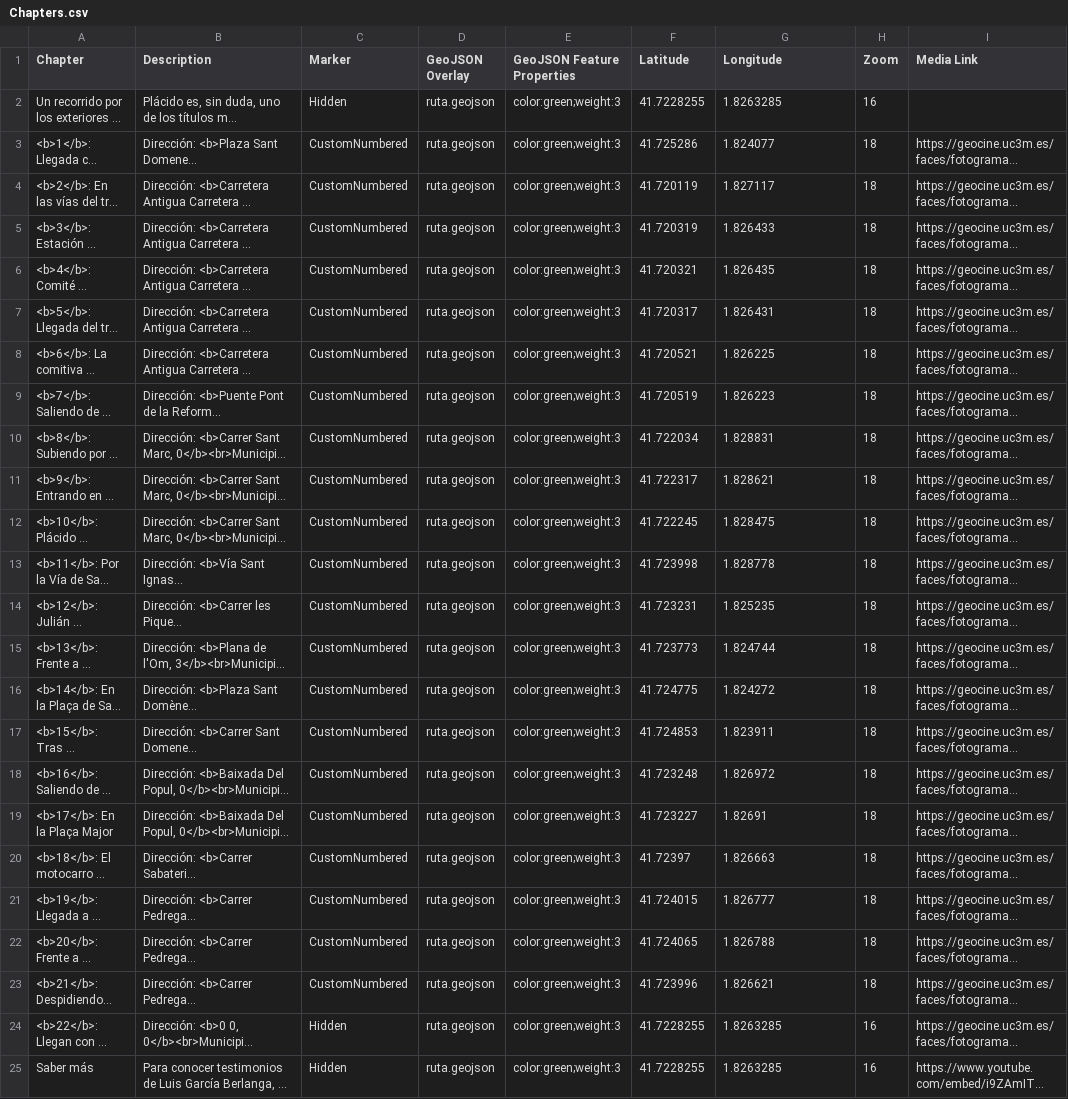
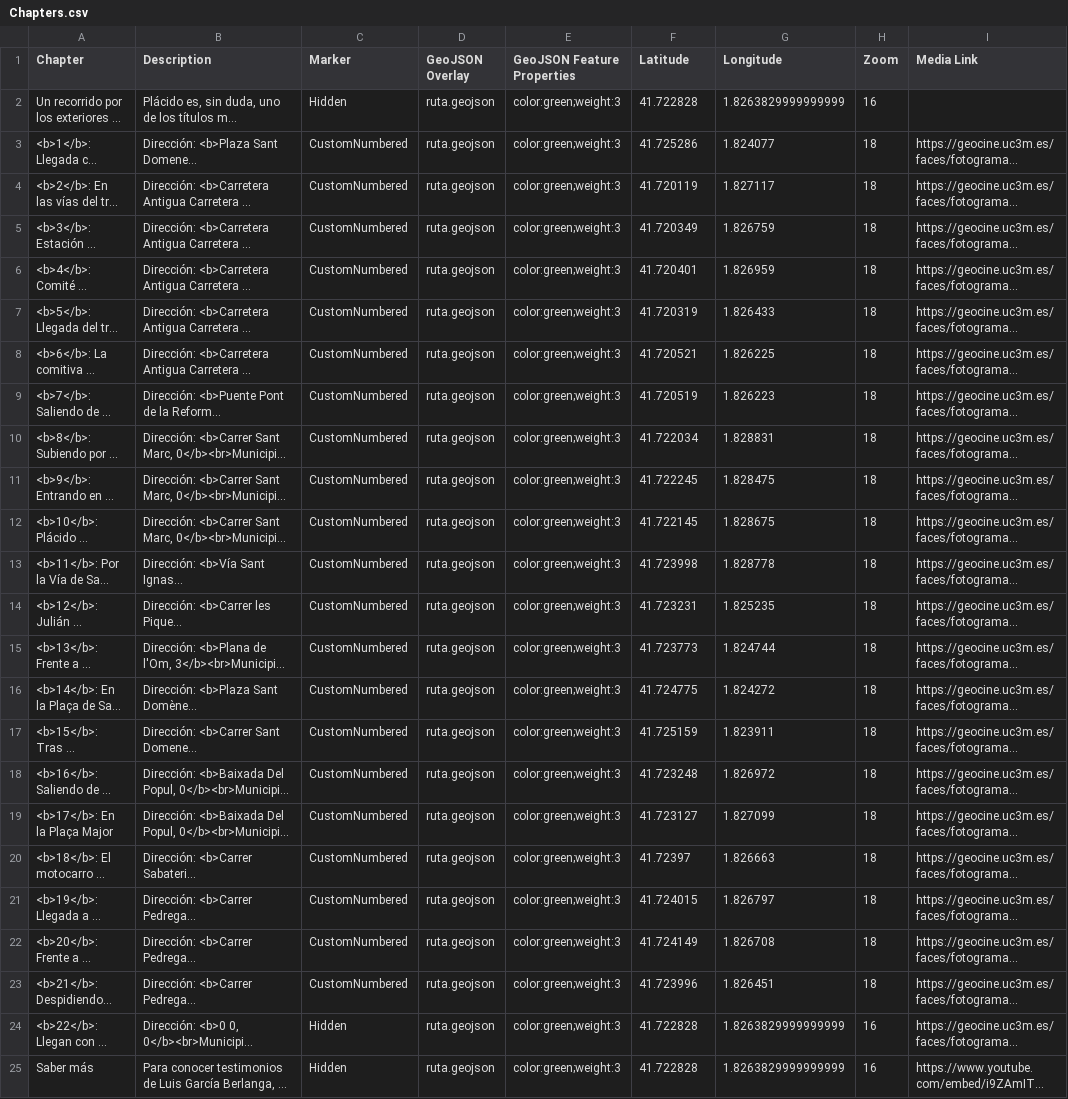
Before and after one commit to Robot8A/storymap-alcazares, a CSV file: csv/Chapters.csv, drawn as a sheet; only a part is shown; long unchanged cells end in …; the diff names each change by its address in the sheet, - before the commit and + after, or states it on an @@ line.

Commit message:
Update data

```diff
--- a/csv/Chapters.csv
+++ b/csv/Chapters.csv
-F2 (Latitude): 41.7228255
+F2 (Latitude): 41.722828
-G2 (Longitude): 1.8263285
+G2 (Longitude): 1.8263829999999999
-F5 (Latitude): 41.720319
+F5 (Latitude): 41.720349
-G5 (Longitude): 1.826433
+G5 (Longitude): 1.826759
-F6 (Latitude): 41.720321
+F6 (Latitude): 41.720401
-G6 (Longitude): 1.826435
+G6 (Longitude): 1.826959
-F7 (Latitude): 41.720317
+F7 (Latitude): 41.720319
-G7 (Longitude): 1.826431
+G7 (Longitude): 1.826433
-F11 (Latitude): 41.722317
+F11 (Latitude): 41.722245
-G11 (Longitude): 1.828621
+G11 (Longitude): 1.828475
-F12 (Latitude): 41.722245
+F12 (Latitude): 41.722145
-G12 (Longitude): 1.828475
+G12 (Longitude): 1.828675
-F17 (Latitude): 41.724853
+F17 (Latitude): 41.725159
-F19 (Latitude): 41.723227
+F19 (Latitude): 41.723127
-G19 (Longitude): 1.82691
+G19 (Longitude): 1.827099
-G21 (Longitude): 1.826777
+G21 (Longitude): 1.826797
-F22 (Latitude): 41.724065
+F22 (Latitude): 41.724149
-G22 (Longitude): 1.826788
+G22 (Longitude): 1.826708
-G23 (Longitude): 1.826621
+G23 (Longitude): 1.826451
-F24:F25 (Latitude): 41.7228255
+F24:F25 (Latitude): 41.722828
-G24:G25 (Longitude): 1.8263285
+G24:G25 (Longitude): 1.8263829999999999
```
Also changed, not shown: 1 other file.
